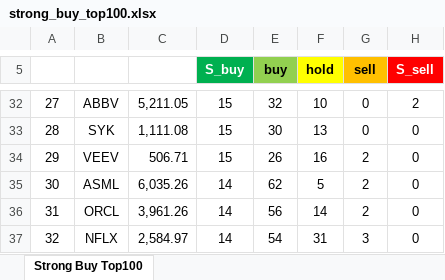
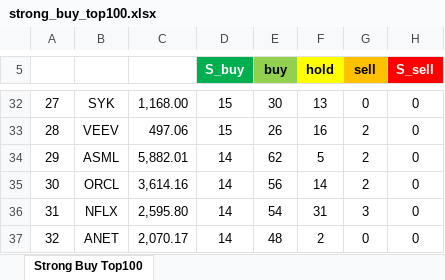
Before and after one commit to yuunseong20-hash/strongbut_top100, an Excel workbook: docs/strong_buy_top100.xlsx, sheet Strong Buy Top100, drawn as a sheet; only a part is shown, gaps mark what is left out; values as stored, in another font and other column widths than the file's, no borders; the diff covers the shown part only; the diff names each change by its address in the sheet, - before the commit and + after, or states it on an @@ line.

```diff
--- a/docs/strong_buy_top100.xlsx (sheet Strong Buy Top100)
+++ b/docs/strong_buy_top100.xlsx (sheet Strong Buy Top100)
-B32: ABBV
+B32: SYK
-C32: 5,211.05
+C32: 1,168.00
-E32 (buy): 32
+E32 (buy): 30
-F32 (hold): 10
+F32 (hold): 13
-H32 (S_sell): 2
+H32 (S_sell): 0
-B33: SYK
+B33: VEEV
-C33: 1,111.08
+C33: 497.06
-E33 (buy): 30
+E33 (buy): 26
-F33 (hold): 13
+F33 (hold): 16
-G33 (sell): 0
+G33 (sell): 2
-B34: VEEV
+B34: ASML
-C34: 506.71
+C34: 5,882.01
-D34 (S_buy): 15
+D34 (S_buy): 14
-E34 (buy): 26
+E34 (buy): 62
-F34 (hold): 16
+F34 (hold): 5
-B35: ASML
+B35: ORCL
-C35: 6,035.26
+C35: 3,614.16
-E35 (buy): 62
+E35 (buy): 56
-F35 (hold): 5
+F35 (hold): 14
-B36: ORCL
+B36: NFLX
-C36: 3,961.26
+C36: 2,595.80
-E36 (buy): 56
+E36 (buy): 54
-F36 (hold): 14
+F36 (hold): 31
-G36 (sell): 2
+G36 (sell): 3
-B37: NFLX
+B37: ANET
-C37: 2,584.97
+C37: 2,070.17
-E37 (buy): 54
+E37 (buy): 48
-F37 (hold): 31
+F37 (hold): 2
-G37 (sell): 3
+G37 (sell): 0
```
Also changed, not shown: 265 edited cells elsewhere in this sheet, 2 other files.
